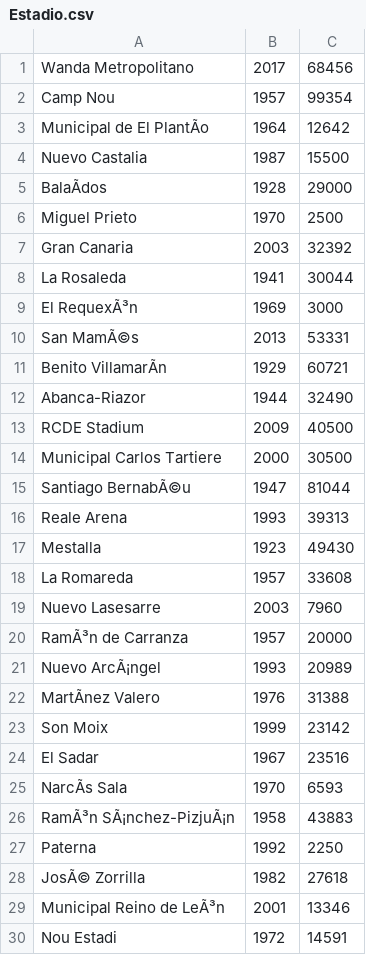
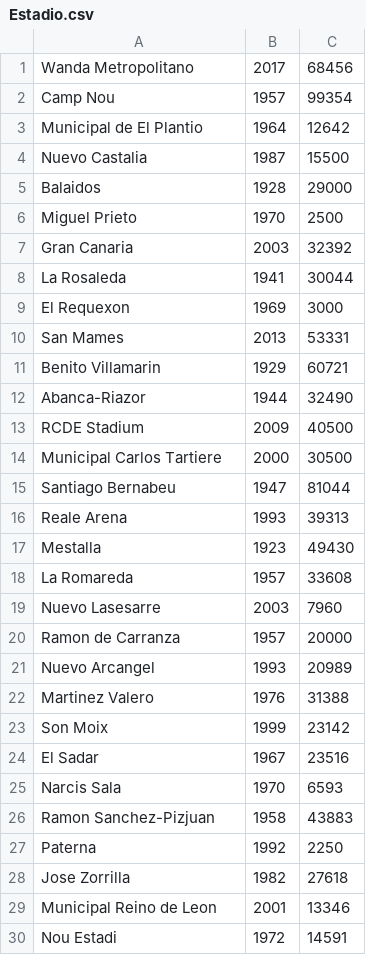
Before and after one commit to carlosalejoss/dbLigaFutbol, a CSV file: csv/Estadio.csv, drawn as a sheet; only a part is shown; the diff covers the shown part only; the diff names each change by its address in the sheet, - before the commit and + after, or states it on an @@ line.

```diff
--- a/csv/Estadio.csv
+++ b/csv/Estadio.csv
-A3: Municipal de El PlantÃo
+A3: Municipal de El Plantio
-A5: BalaÃdos
+A5: Balaidos
-A9: El RequexÃ³n
+A9: El Requexon
-A10: San MamÃ©s
+A10: San Mames
-A11: Benito VillamarÃn
+A11: Benito Villamarin
-A15: Santiago BernabÃ©u
+A15: Santiago Bernabeu
-A20: RamÃ³n de Carranza
+A20: Ramon de Carranza
-A21: Nuevo ArcÃ¡ngel
+A21: Nuevo Arcangel
-A22: MartÃnez Valero
+A22: Martinez Valero
-A25: NarcÃs Sala
+A25: Narcis Sala
-A26: RamÃ³n SÃ¡nchez-PizjuÃ¡n
+A26: Ramon Sanchez-Pizjuan
-A28: JosÃ© Zorrilla
+A28: Jose Zorrilla
-A29: Municipal Reino de LeÃ³n
+A29: Municipal Reino de Leon
```
Also changed, not shown: 21 edited cells elsewhere in this file, csv/Contiene.csv, csv/Equipo.csv, 2 other files.
